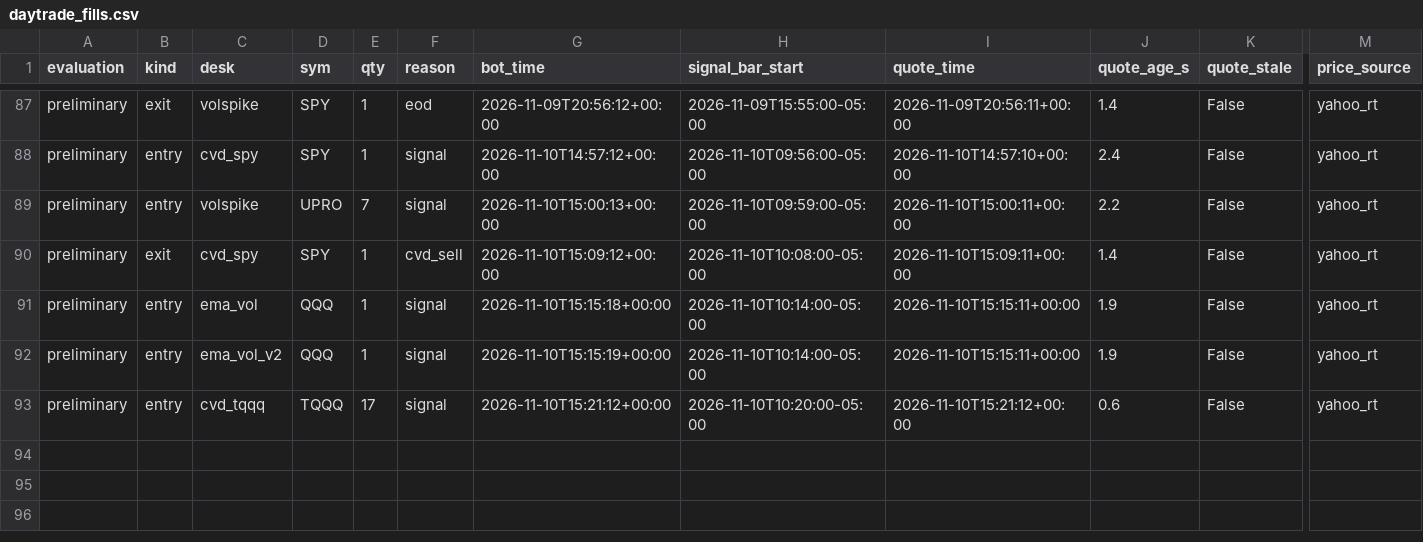
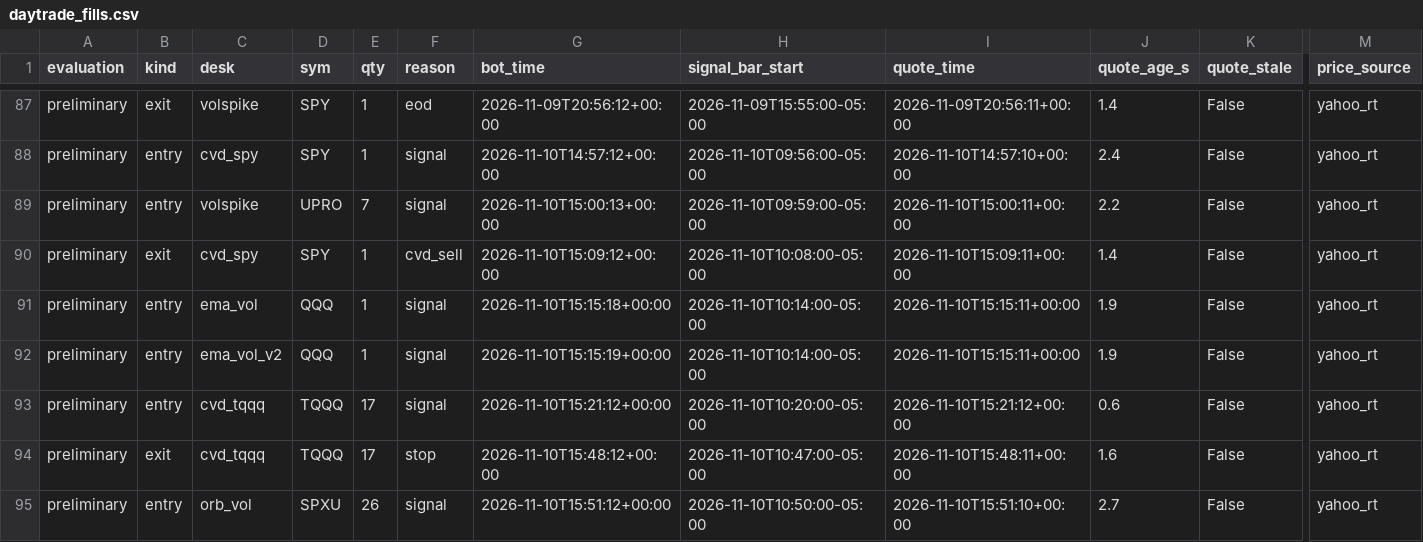
Before and after one commit to vivekgomathinayagam-ux/Trading-lab, a CSV file: ledger/daytrade_fills.csv, drawn as a sheet; only a part is shown, gaps mark what is left out; rows hold the shown columns only; the diff names each change by its address in the sheet, - before the commit and + after, or states it on an @@ line.

Commit message:
snapshot 2026-11-10T11:00-05:00

```diff
--- a/ledger/daytrade_fills.csv
+++ b/ledger/daytrade_fills.csv
+row 94: preliminary | exit | cvd_tqqq | TQQQ | 17 | stop | 2026-11-10T15:48:12+00:00 | 2026-11-10T10:47:00-05:00 | 2026-11-10T15:48:11+00:00 | 1.6 | False | yahoo_rt
+row 95: preliminary | entry | orb_vol | SPXU | 26 | signal | 2026-11-10T15:51:12+00:00 | 2026-11-10T10:50:00-05:00 | 2026-11-10T15:51:10+00:00 | 2.7 | False | yahoo_rt
```
